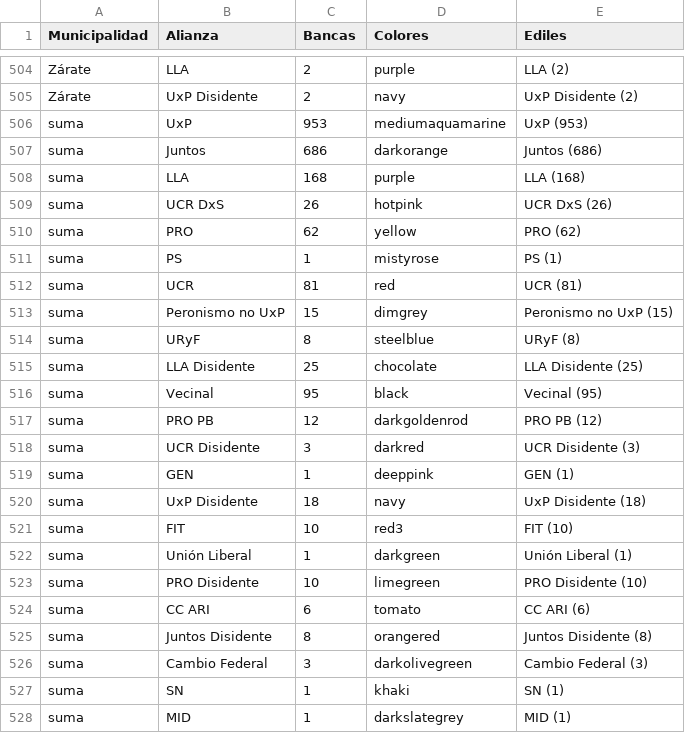
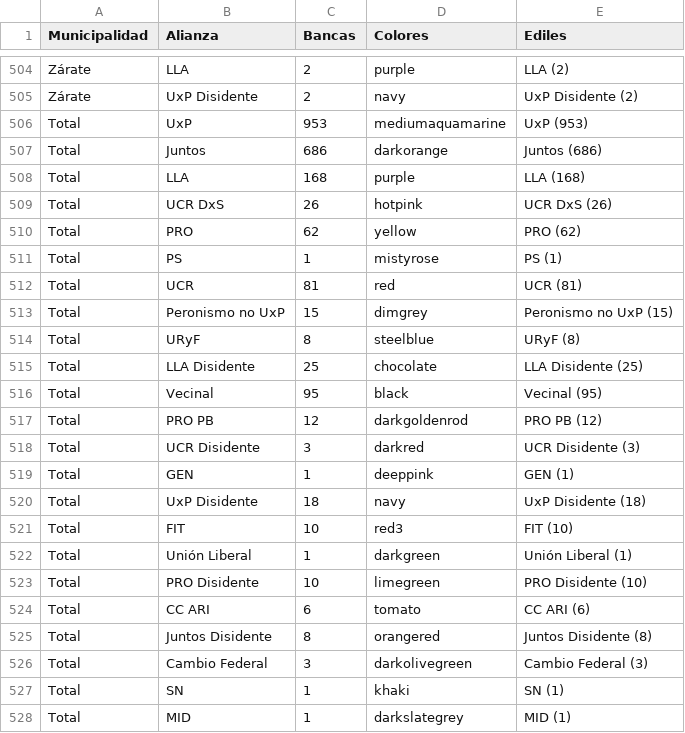
Before and after one commit to eseesguido/graficarpba, a CSV file: hcd202501.csv, drawn as a sheet; only a part is shown, gaps mark what is left out; the diff names each change by its address in the sheet, - before the commit and + after, or states it on an @@ line.

```diff
--- a/hcd202501.csv
+++ b/hcd202501.csv
-A506:A528 (Municipalidad): suma
+A506:A528 (Municipalidad): Total
```
Also changed, not shown: 1 other file.
